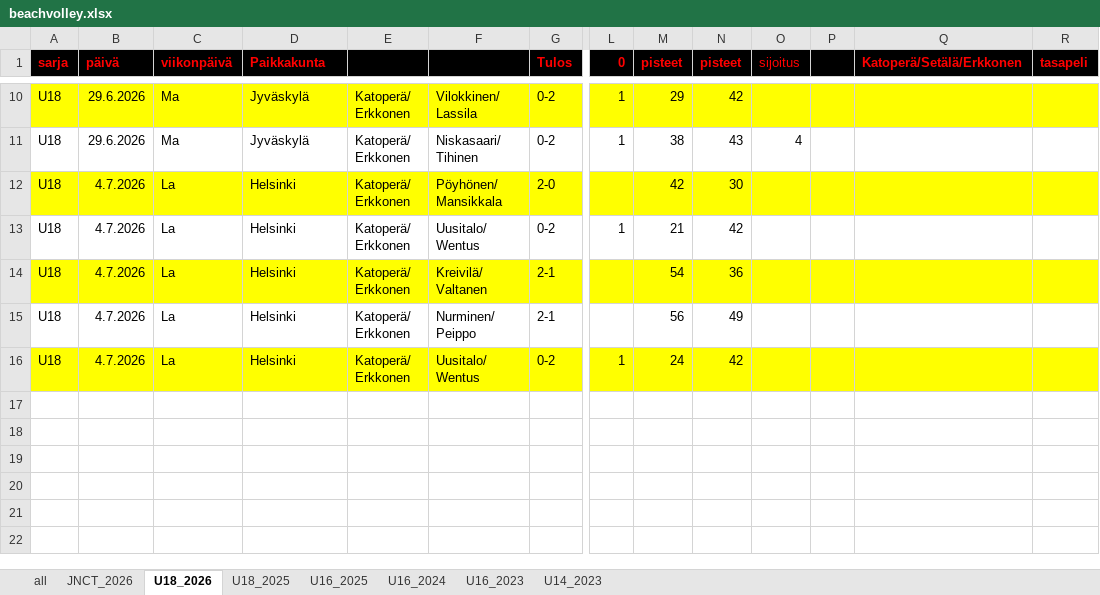
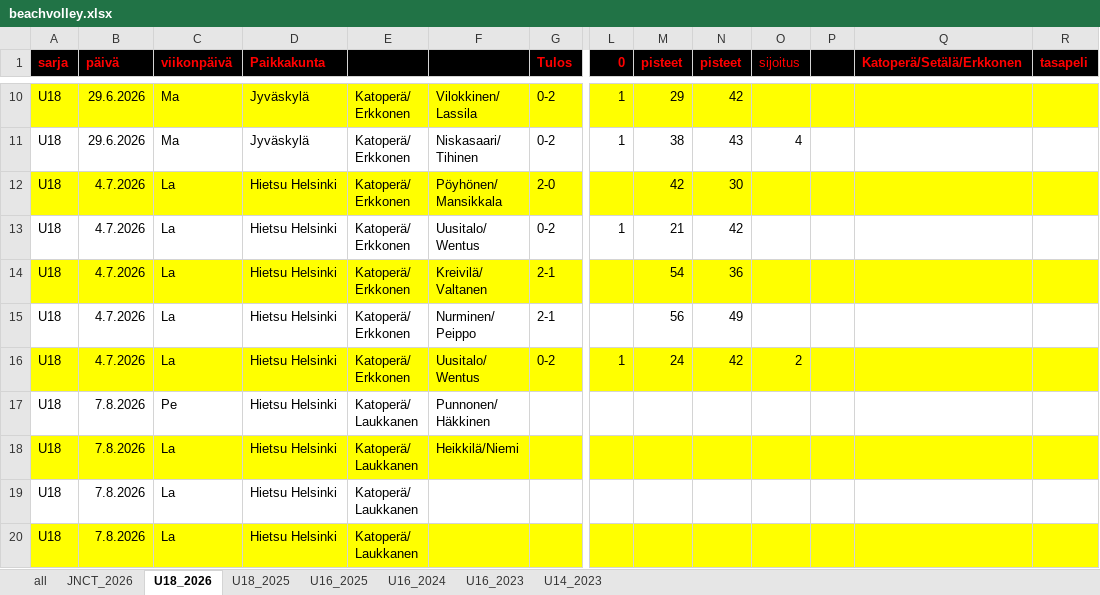
Before and after one commit to jkatoper/kaudet, an Excel workbook: beachvolley.xlsx, sheet U18_2026, drawn as a sheet; only a part is shown, gaps mark what is left out; values as stored, in another font and other column widths than the file's, no borders; rows hold the shown columns only; ↵ is a line break in a cell; the diff names each change by its address in the sheet, - before the commit and + after, or states it on an @@ line.

Commit message:
hietsu added

```diff
--- a/beachvolley.xlsx (sheet U18_2026)
+++ b/beachvolley.xlsx (sheet U18_2026)
-D12:D16 (Paikkakunta): Helsinki
+D12:D16 (Paikkakunta): Hietsu Helsinki
-O16 (sijoitus): (empty)
+O16 (sijoitus): 2
+row 17: U18 | 7.8.2026 | Pe | Hietsu Helsinki | Katoperä/ ↵ Laukkanen | Punnonen/ ↵ Häkkinen
+row 18: U18 | 7.8.2026 | La | Hietsu Helsinki | Katoperä/ ↵ Laukkanen | Heikkilä/Niemi
+row 19: U18 | 7.8.2026 | La | Hietsu Helsinki | Katoperä/ ↵ Laukkanen
+row 20: U18 | 7.8.2026 | La | Hietsu Helsinki | Katoperä/ ↵ Laukkanen
```
Also changed, not shown: sheet JNCT_2026, pelipaikat.xlsx, 6 other files.
